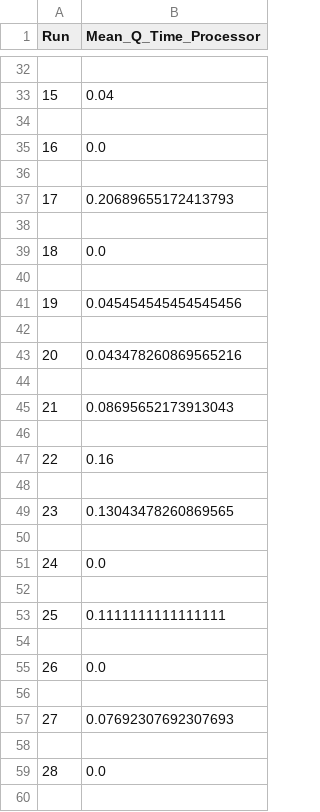
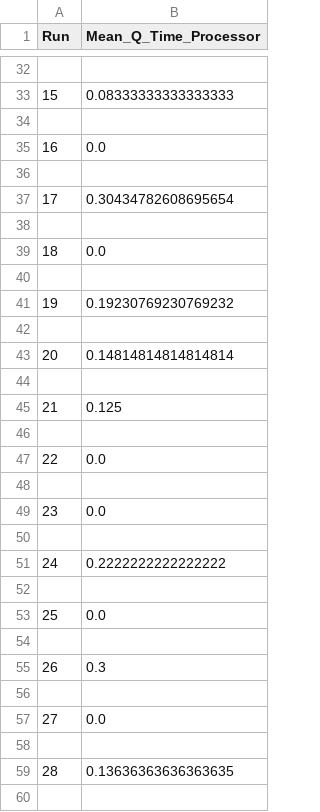
Before and after one commit to OlegKret/Models, a CSV file: trial_results.csv, drawn as a sheet; only a part is shown, gaps mark what is left out; the diff covers the shown part only.

```diff
--- a/trial_results.csv
+++ b/trial_results.csv
@@ -32,3 +32,3 @@ Run,Mean_Q_Time_Processor
 
-15,0.04
+15,0.08333333333333333
 
@@ -36,3 +36,3 @@ Run,Mean_Q_Time_Processor
 
-17,0.20689655172413793
+17,0.30434782608695654
 
@@ -40,21 +40,21 @@ Run,Mean_Q_Time_Processor
 
-19,0.045454545454545456
+19,0.19230769230769232
 
-20,0.043478260869565216
+20,0.14814814814814814
 
-21,0.08695652173913043
+21,0.125
 
-22,0.16
+22,0.0
 
-23,0.13043478260869565
+23,0.0
 
-24,0.0
+24,0.2222222222222222
 
-25,0.1111111111111111
+25,0.0
 
-26,0.0
+26,0.3
 
-27,0.07692307692307693
+27,0.0
 
-28,0.0
+28,0.13636363636363635
 
```
Also changed, not shown: 77 edited cells elsewhere in this file, 2 other files.
